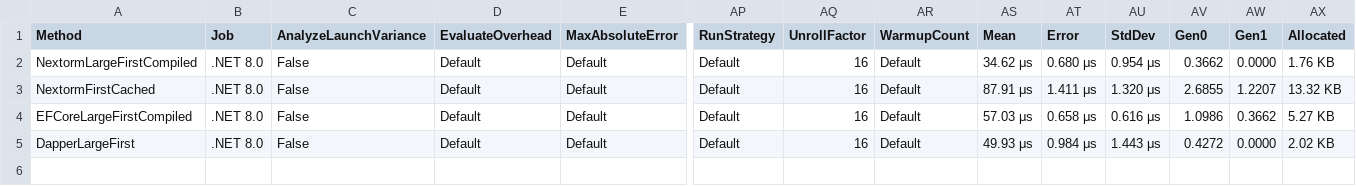
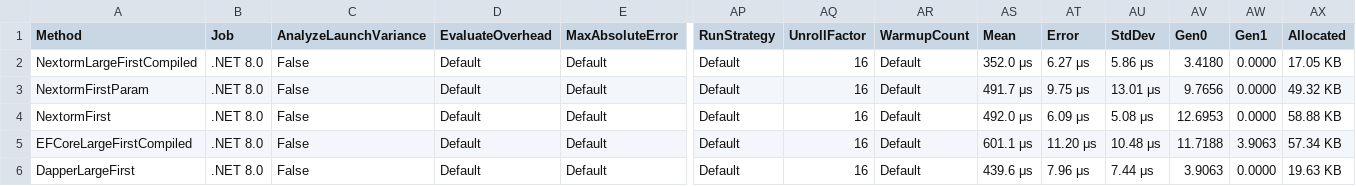
Before and after one commit to AlexeyShirshov/nextorm, a CSV file: nextorm.benchmark/BenchmarkDotNet.Artifacts/results/nextorm.benchmark.SqliteBenchmarkFirst-report.csv, drawn as a sheet; only a part is shown, gaps mark what is left out; addresses are those after the commit; rows hold the shown columns only; the diff names each change by its address in the sheet, - before the commit and + after, or states it on an @@ line.

```diff
--- a/nextorm.benchmark/BenchmarkDotNet.Artifacts/results/nextorm.benchmark.SqliteBenchmarkFirst-report.csv
+++ b/nextorm.benchmark/BenchmarkDotNet.Artifacts/results/nextorm.benchmark.SqliteBenchmarkFirst-report.csv
-AS2 (Mean): 34.62 μs
+AS2 (Mean): 352.0 μs
-AT2 (Error): 0.680 μs
+AT2 (Error): 6.27 μs
-AU2 (StdDev): 0.954 μs
+AU2 (StdDev): 5.86 μs
-AV2 (Gen0): 0.3662
+AV2 (Gen0): 3.4180
-AX2 (Allocated): 1.76 KB
+AX2 (Allocated): 17.05 KB
-A3 (Method): NextormFirstCached
+A3 (Method): NextormFirstParam
-AS3 (Mean): 87.91 μs
+AS3 (Mean): 491.7 μs
-AT3 (Error): 1.411 μs
+AT3 (Error): 9.75 μs
-AU3 (StdDev): 1.320 μs
+AU3 (StdDev): 13.01 μs
-AV3 (Gen0): 2.6855
+AV3 (Gen0): 9.7656
-AW3 (Gen1): 1.2207
+AW3 (Gen1): 0.0000
-AX3 (Allocated): 13.32 KB
+AX3 (Allocated): 49.32 KB
+row 4: NextormFirst | .NET 8.0 | False | Default | Default | Default | 16 | Default | 492.0 μs | 6.09 μs | 5.08 μs | 12.6953 | 0.0000 | 58.88 KB
-AS5 (Mean): 57.03 μs
+AS5 (Mean): 601.1 μs
-AT5 (Error): 0.658 μs
+AT5 (Error): 11.20 μs
-AU5 (StdDev): 0.616 μs
+AU5 (StdDev): 10.48 μs
-AV5 (Gen0): 1.0986
+AV5 (Gen0): 11.7188
-AW5 (Gen1): 0.3662
+AW5 (Gen1): 3.9063
-AX5 (Allocated): 5.27 KB
+AX5 (Allocated): 57.34 KB
-AS6 (Mean): 49.93 μs
+AS6 (Mean): 439.6 μs
-AT6 (Error): 0.984 μs
+AT6 (Error): 7.96 μs
-AU6 (StdDev): 1.443 μs
+AU6 (StdDev): 7.44 μs
-AV6 (Gen0): 0.4272
+AV6 (Gen0): 3.9063
-AX6 (Allocated): 2.02 KB
+AX6 (Allocated): 19.63 KB
```
Also changed, not shown: nextorm.benchmark/BenchmarkDotNet.Artifacts/results/nextorm.benchmark.SqliteBenchmarkAny-report.csv, nextorm.benchmark/BenchmarkDotNet.Artifacts/results/nextorm.benchmark.SqliteBenchmarkIteration-report.csv, 21 other files.
